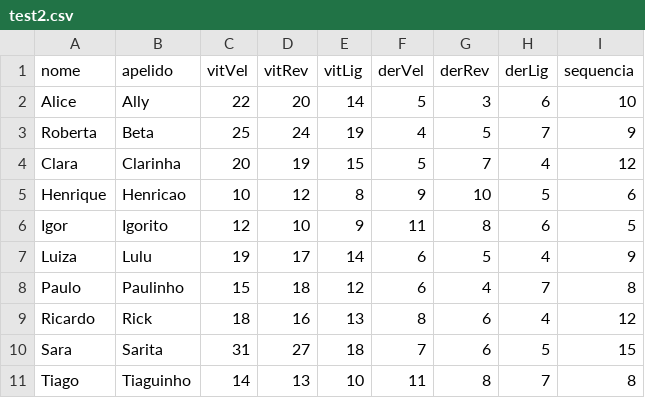
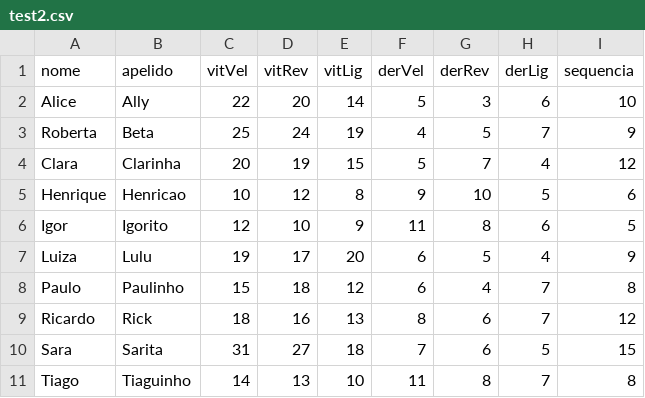
Before and after one commit to Thaylor2008/Projeto_Final_PDS2, a CSV file: database/test2.csv, drawn as a sheet.

```diff
--- a/database/test2.csv
+++ b/database/test2.csv
@@ -6,5 +6,5 @@ Henrique,Henricao,10,12,8,9,10,5,6
 Igor,Igorito,12,10,9,11,8,6,5
-Luiza,Lulu,19,17,14,6,5,4,9
+Luiza,Lulu,19,17,20,6,5,4,9
 Paulo,Paulinho,15,18,12,6,4,7,8
-Ricardo,Rick,18,16,13,8,6,4,12
+Ricardo,Rick,18,16,13,8,6,7,12
 Sara,Sarita,31,27,18,7,6,5,15
```
Also changed, not shown: 16 other files.
